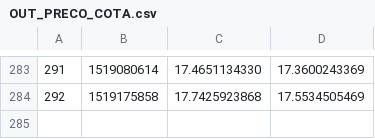
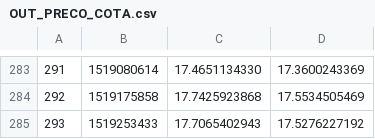
Before and after one commit to filhohao/filhohao.github.io, a CSV file: OUT_PRECO_COTA.csv, drawn as a sheet; only a part is shown, gaps mark what is left out.

Commit message:
latest update

```diff
--- a/OUT_PRECO_COTA.csv
+++ b/OUT_PRECO_COTA.csv
@@ -284 +284,2 @@
 292,1519175858,17.7425923868,17.5534505469
+293,1519253433,17.7065402943,17.5276227192
```
